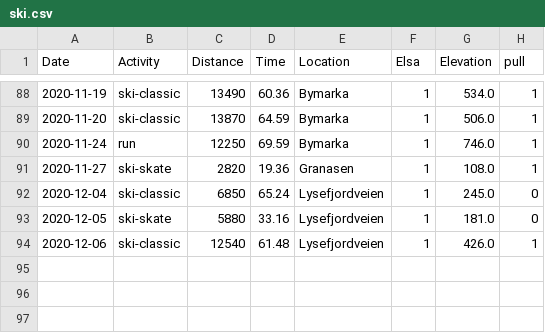
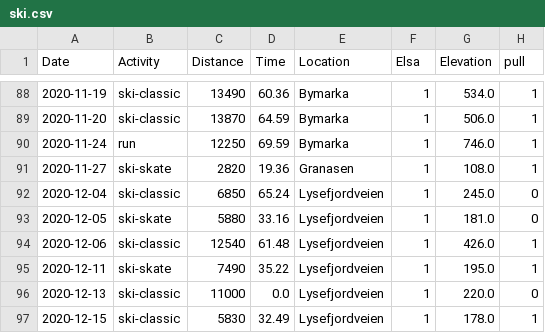
Before and after one commit to Olarm/Treningsdagbok, a CSV file: ski.csv, drawn as a sheet; only a part is shown, gaps mark what is left out; the diff names each change by its address in the sheet, - before the commit and + after, or states it on an @@ line.

Commit message:
data

```diff
--- a/ski.csv
+++ b/ski.csv
+row 95: 2020-12-11 | ski-skate | 7490 | 35.22 | Lysefjordveien | 1 | 195.0 | 1
+row 96: 2020-12-13 | ski-classic | 11000 | 0.0 | Lysefjordveien | 1 | 220.0 | 0
+row 97: 2020-12-15 | ski-classic | 5830 | 32.49 | Lysefjordveien | 1 | 178.0 | 1
```
Also changed, not shown: 1 other file.
